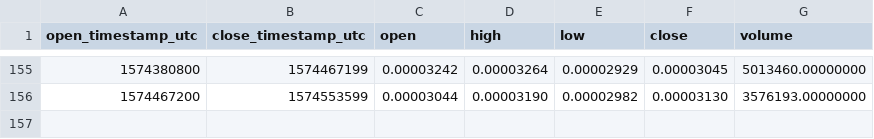
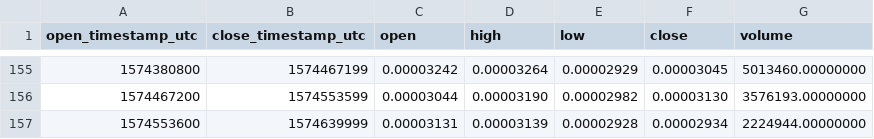
Before and after one commit to cryptobigbro/binance-ALGOBTC, a CSV file: binance-ALGOBTC-1d.csv, drawn as a sheet; only a part is shown, gaps mark what is left out.

```diff
--- a/binance-ALGOBTC-1d.csv
+++ b/binance-ALGOBTC-1d.csv
@@ -156 +156,2 @@ open_timestamp_utc,close_timestamp_utc,open,high,low,close,volume
 1574467200,1574553599,0.00003044,0.00003190,0.00002982,0.00003130,3576193.00000000
+1574553600,1574639999,0.00003131,0.00003139,0.00002928,0.00002934,2224944.00000000
```
Also changed, not shown: binance-ALGOBTC-1h.csv.
